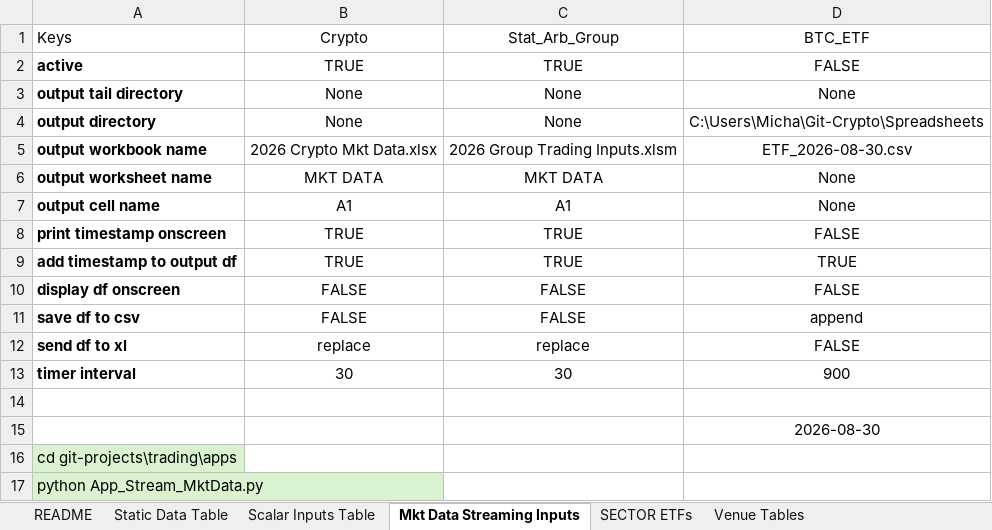
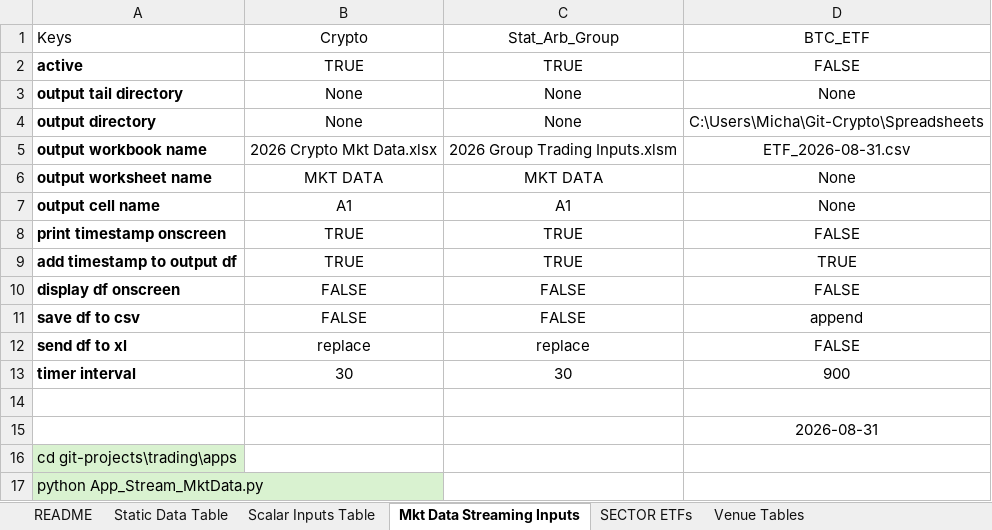
Before and after one commit to mikehyland-quant/crypto-project, an Excel workbook: spreadsheets/2026 Fin Inst Database.xlsx, sheet Mkt Data Streaming Inputs, drawn as a sheet; values as stored, in another font and other column widths than the file's, no borders; conditional formats and table styles not drawn; the diff names each change by its address in the sheet, - before the commit and + after, or states it on an @@ line.

```diff
--- a/spreadsheets/2026 Fin Inst Database.xlsx (sheet Mkt Data Streaming Inputs)
+++ b/spreadsheets/2026 Fin Inst Database.xlsx (sheet Mkt Data Streaming Inputs)
-D5: ETF_2026-08-30.csv
+D5: ETF_2026-08-31.csv
-D15: 2026-08-30
+D15: 2026-08-31
```
Also changed, not shown: sheet Scalar Inputs Table, spreadsheets/2026 BTC ETF Ratios.xlsx, spreadsheets/2026 Group Trading Inputs.xlsm, 1 other file.
